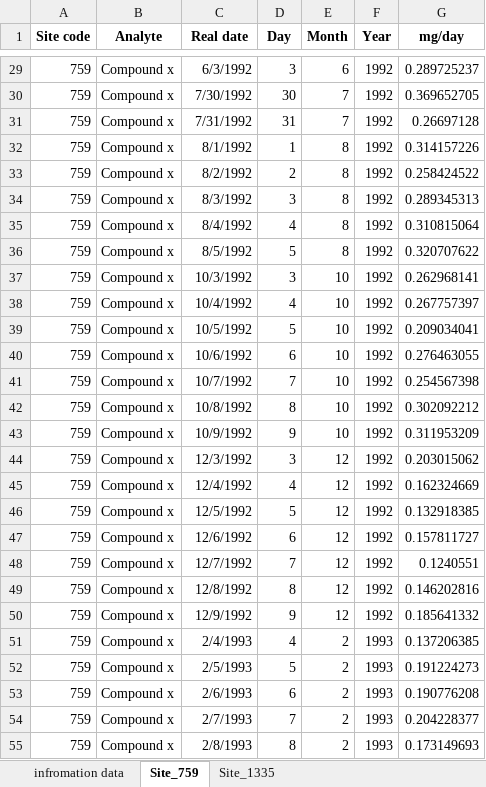
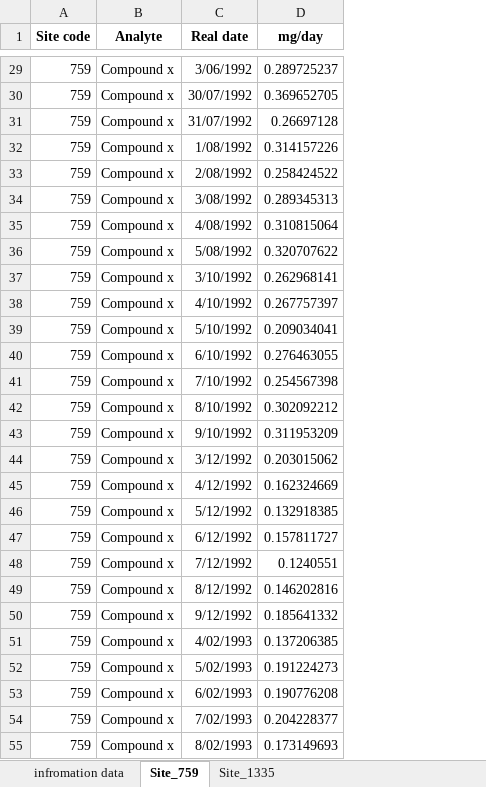
Before and after one commit to seaCatKim/PACE-LIB-R-timeseries, an Excel workbook: data/analytes_data.xlsx, sheet Site_759, drawn as a sheet; only a part is shown, gaps mark what is left out; values as stored, in another font and other column widths than the file's, no borders; the diff covers the shown part only; the diff names each change by its address in the sheet, - before the commit and + after, or states it on an @@ line.

Commit message:
remove processed columns

```diff
--- a/data/analytes_data.xlsx (sheet Site_759)
+++ b/data/analytes_data.xlsx (sheet Site_759)
-column D (Day), rows 29-55: 3 | 30 | 31 | 1 | 2 | 3 | 4 | 5 | 3 | 4 | 5 | 6 | 7 | 8 | 9 | 3 | 4 | 5 | 6 | 7 | 8 | 9 | 4 | 5 | 6 | 7 | 8
-column E (Month), rows 29-55: 6 | 7 | 7 | 8 | 8 | 8 | 8 | 8 | 10 | 10 | 10 | 10 | 10 | 10 | 10 | 12 | 12 | 12 | 12 | 12 | 12 | 12 | 2 | 2 | 2 | 2 | 2
-column F (Year), rows 29-55: 1992 | 1992 | 1992 | 1992 | 1992 | 1992 | 1992 | 1992 | 1992 | 1992 | 1992 | 1992 | 1992 | 1992 | 1992 | 1992 | 1992 | 1992 | 1992 | 1992 | 1992 | 1992 | 1993 | 1993 | 1993 | 1993 | 1993
-C29 (Real date): 6/3/1992
+C29 (Real date): 3/06/1992
-C30 (Real date): 7/30/1992
+C30 (Real date): 30/07/1992
-C31 (Real date): 7/31/1992
+C31 (Real date): 31/07/1992
-C32 (Real date): 8/1/1992
+C32 (Real date): 1/08/1992
-C33 (Real date): 8/2/1992
+C33 (Real date): 2/08/1992
-C34 (Real date): 8/3/1992
+C34 (Real date): 3/08/1992
-C35 (Real date): 8/4/1992
+C35 (Real date): 4/08/1992
-C36 (Real date): 8/5/1992
+C36 (Real date): 5/08/1992
-C37 (Real date): 10/3/1992
+C37 (Real date): 3/10/1992
-C38 (Real date): 10/4/1992
+C38 (Real date): 4/10/1992
-C39 (Real date): 10/5/1992
+C39 (Real date): 5/10/1992
-C40 (Real date): 10/6/1992
+C40 (Real date): 6/10/1992
-C41 (Real date): 10/7/1992
+C41 (Real date): 7/10/1992
-C42 (Real date): 10/8/1992
+C42 (Real date): 8/10/1992
-C43 (Real date): 10/9/1992
+C43 (Real date): 9/10/1992
-C44 (Real date): 12/3/1992
+C44 (Real date): 3/12/1992
-C45 (Real date): 12/4/1992
+C45 (Real date): 4/12/1992
-C46 (Real date): 12/5/1992
+C46 (Real date): 5/12/1992
-C47 (Real date): 12/6/1992
+C47 (Real date): 6/12/1992
-C48 (Real date): 12/7/1992
+C48 (Real date): 7/12/1992
-C49 (Real date): 12/8/1992
+C49 (Real date): 8/12/1992
-C50 (Real date): 12/9/1992
+C50 (Real date): 9/12/1992
-C51 (Real date): 2/4/1993
+C51 (Real date): 4/02/1993
-C52 (Real date): 2/5/1993
+C52 (Real date): 5/02/1993
-C53 (Real date): 2/6/1993
+C53 (Real date): 6/02/1993
-C54 (Real date): 2/7/1993
+C54 (Real date): 7/02/1993
-C55 (Real date): 2/8/1993
+C55 (Real date): 8/02/1993
```
Also changed, not shown: 339 edited cells elsewhere in this sheet, sheet Site_1335.
